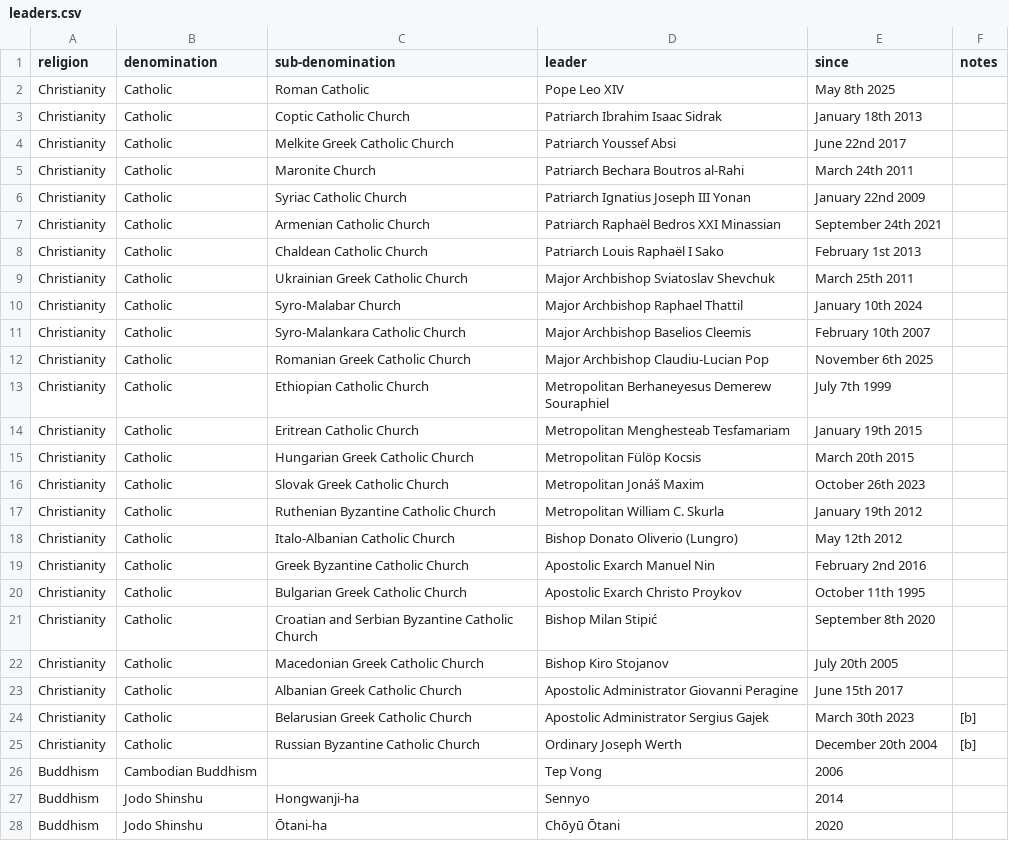
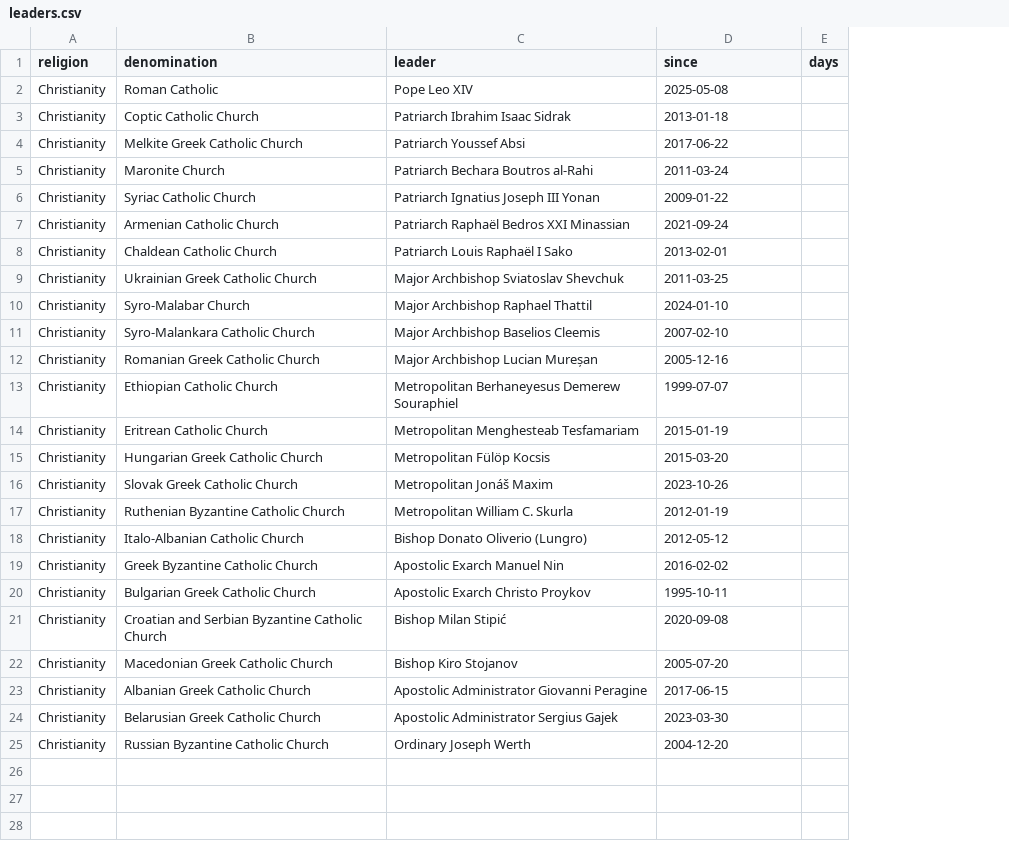
Before and after one commit to vimal7890/vimal, a CSV file: leaders.csv, drawn as a sheet; only a part is shown; removed rows and columns are numbered as before the commit, all else as after; the diff covers the shown part only; the diff names each change by its address in the sheet, - before the commit and + after, or states it on an @@ line.

```diff
--- a/leaders.csv
+++ b/leaders.csv
-column B (denomination), rows 2-25: all Catholic
-column F (notes), rows 24-25: [b] | [b]
+column E (days), empty
-B1: sub-denomination
+B1: denomination
-D2 (since): May 8th 2025
+D2 (since): 2025-05-08
-D3 (since): January 18th 2013
+D3 (since): 2013-01-18
-D4 (since): June 22nd 2017
+D4 (since): 2017-06-22
-D5 (since): March 24th 2011
+D5 (since): 2011-03-24
-D6 (since): January 22nd 2009
+D6 (since): 2009-01-22
-D7 (since): September 24th 2021
+D7 (since): 2021-09-24
-D8 (since): February 1st 2013
+D8 (since): 2013-02-01
-D9 (since): March 25th 2011
+D9 (since): 2011-03-25
-D10 (since): January 10th 2024
+D10 (since): 2024-01-10
-D11 (since): February 10th 2007
+D11 (since): 2007-02-10
-C12 (leader): Major Archbishop Claudiu-Lucian Pop
+C12 (leader): Major Archbishop Lucian Mureșan
-D12 (since): November 6th 2025
+D12 (since): 2005-12-16
-D13 (since): July 7th 1999
+D13 (since): 1999-07-07
-D14 (since): January 19th 2015
+D14 (since): 2015-01-19
-D15 (since): March 20th 2015
+D15 (since): 2015-03-20
-D16 (since): October 26th 2023
+D16 (since): 2023-10-26
-D17 (since): January 19th 2012
+D17 (since): 2012-01-19
-D18 (since): May 12th 2012
+D18 (since): 2012-05-12
-D19 (since): February 2nd 2016
+D19 (since): 2016-02-02
-D20 (since): October 11th 1995
+D20 (since): 1995-10-11
-D21 (since): September 8th 2020
+D21 (since): 2020-09-08
-D22 (since): July 20th 2005
+D22 (since): 2005-07-20
-D23 (since): June 15th 2017
+D23 (since): 2017-06-15
-D24 (since): March 30th 2023
+D24 (since): 2023-03-30
-D25 (since): December 20th 2004
+D25 (since): 2004-12-20
-row 26: Buddhism | Cambodian Buddhism |  | Tep Vong | 2006
-row 27: Buddhism | Jodo Shinshu | Hongwanji-ha | Sennyo | 2014
-row 28: Buddhism | Jodo Shinshu | Ōtani-ha | Chōyū Ōtani | 2020
```
Also changed, not shown: 27 removed rows elsewhere in this file, 1 other file.
